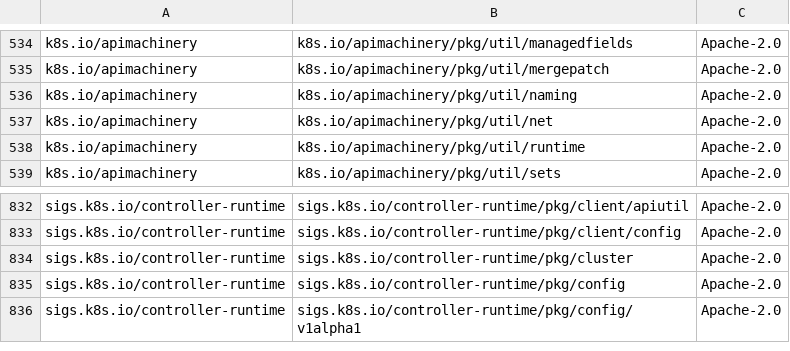
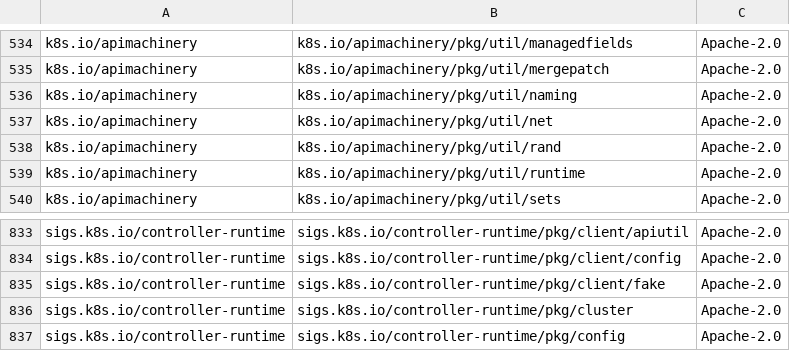
Before and after one commit to DataDog/chaos-controller, a CSV file: LICENSE-3rdparty.csv, drawn as a sheet; only a part is shown, gaps mark what is left out; the shorter side is filled out with more unchanged rows.

```diff
--- a/LICENSE-3rdparty.csv
+++ b/LICENSE-3rdparty.csv
@@ -537,2 +537,3 @@ k8s.io/apimachinery,k8s.io/apimachinery/pkg/util/naming,Apache-2.0
 k8s.io/apimachinery,k8s.io/apimachinery/pkg/util/net,Apache-2.0
+k8s.io/apimachinery,k8s.io/apimachinery/pkg/util/rand,Apache-2.0
 k8s.io/apimachinery,k8s.io/apimachinery/pkg/util/runtime,Apache-2.0
@@ -833,2 +834,3 @@ sigs.k8s.io/controller-runtime,sigs.k8s.io/controller-runtime/pkg/client/apiutil
 sigs.k8s.io/controller-runtime,sigs.k8s.io/controller-runtime/pkg/client/config,Apache-2.0
+sigs.k8s.io/controller-runtime,sigs.k8s.io/controller-runtime/pkg/client/fake,Apache-2.0
 sigs.k8s.io/controller-runtime,sigs.k8s.io/controller-runtime/pkg/cluster,Apache-2.0
```
Also changed, not shown: 12 other files.
